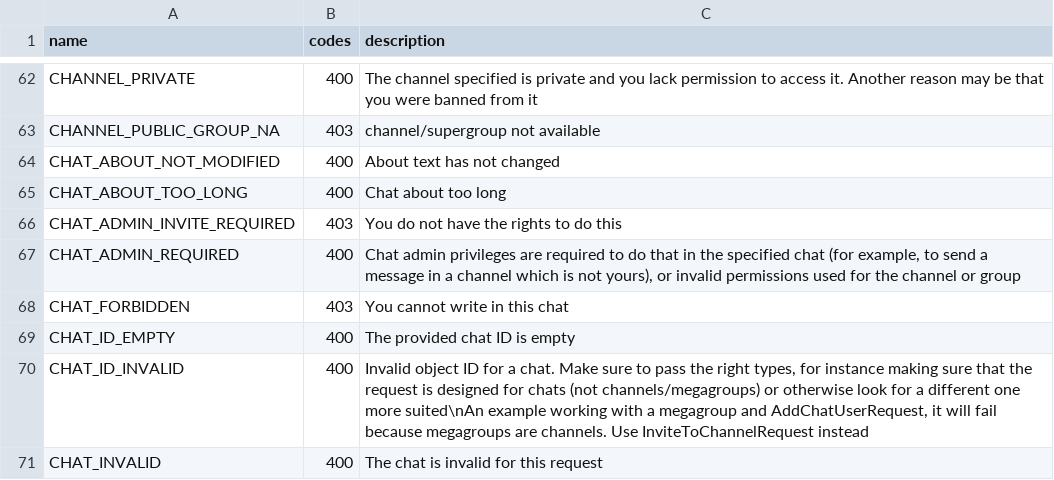
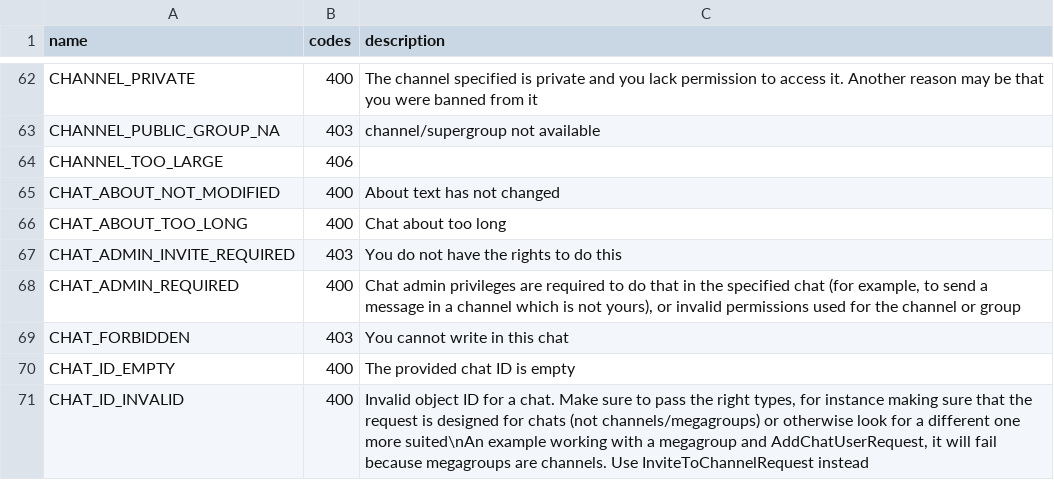
Before and after one commit to LonamiWebs/Telethon, a CSV file: telethon_generator/data/errors.csv, drawn as a sheet; only a part is shown, gaps mark what is left out; the shorter side is filled out with more unchanged rows; the diff names each change by its address in the sheet, - before the commit and + after, or states it on an @@ line.

Commit message:
Update errors.csv

```diff
--- a/telethon_generator/data/errors.csv
+++ b/telethon_generator/data/errors.csv
+row 64: CHANNEL_TOO_LARGE | 406
```
